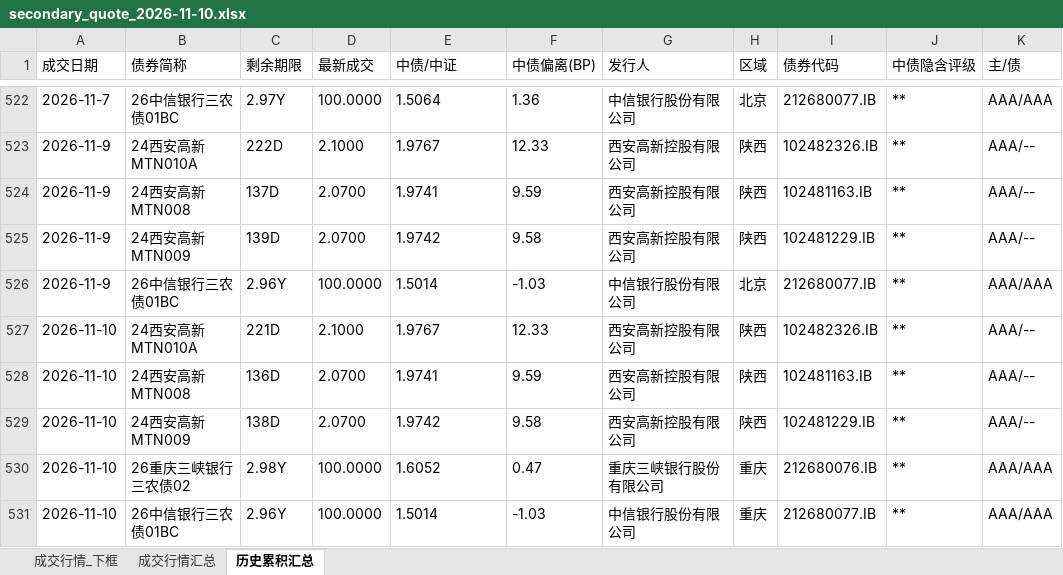
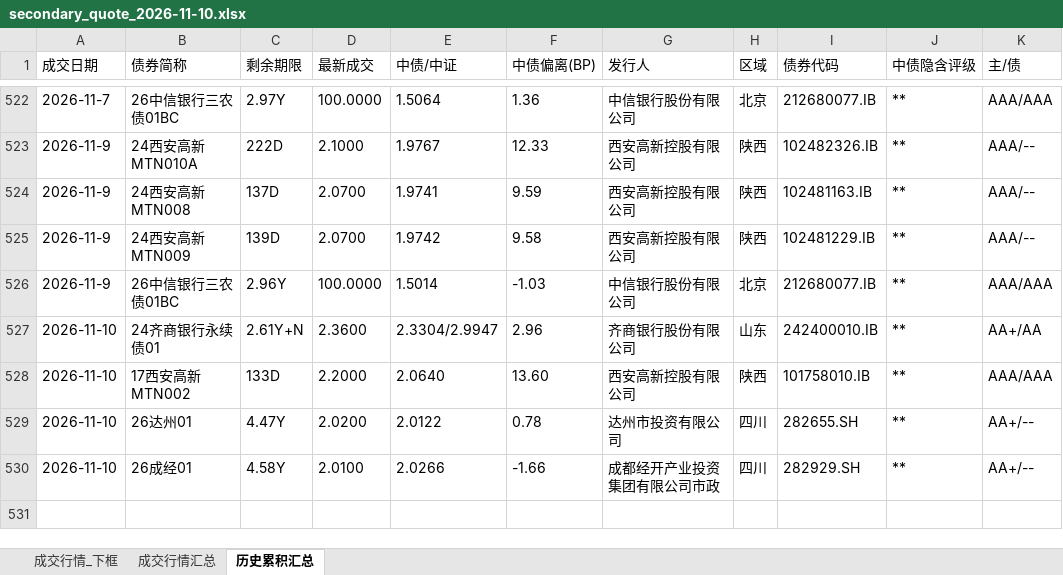
Before and after one commit to geomouse/innodealing-bond-export, an Excel workbook: data/secondary2/secondary_quote_2026-11-10.xlsx, sheet 历史累积汇总, drawn as a sheet; only a part is shown, gaps mark what is left out; values as stored, in another font and other column widths than the file's, no borders; removed rows and columns are numbered as before the commit, all else as after; the diff names each change by its address in the sheet, - before the commit and + after, or states it on an @@ line.

```diff
--- a/data/secondary2/secondary_quote_2026-11-10.xlsx (sheet 历史累积汇总)
+++ b/data/secondary2/secondary_quote_2026-11-10.xlsx (sheet 历史累积汇总)
-row 527: 2026-11-10 | 24西安高新MTN010A | 221D | 2.1000 | 1.9767 | 12.33 | 西安高新控股有限公司 | 陕西 | 102482326.IB | ** | AAA/--
+row 527: 2026-11-10 | 24齐商银行永续债01 | 2.61Y+N | 2.3600 | 2.3304/2.9947 | 2.96 | 齐商银行股份有限公司 | 山东 | 242400010.IB | ** | AA+/AA
-B528 (债券简称): 24西安高新MTN008
+B528 (债券简称): 17西安高新MTN002
-C528 (剩余期限): 136D
+C528 (剩余期限): 133D
-D528 (最新成交): 2.0700
+D528 (最新成交): 2.2000
-E528 (中债/中证): 1.9741
+E528 (中债/中证): 2.0640
-F528 (中债偏离(BP)): 9.59
+F528 (中债偏离(BP)): 13.60
-I528 (债券代码): 102481163.IB
+I528 (债券代码): 101758010.IB
-K528 (主/债): AAA/--
+K528 (主/债): AAA/AAA
-row 529: 2026-11-10 | 24西安高新MTN009 | 138D | 2.0700 | 1.9742 | 9.58 | 西安高新控股有限公司 | 陕西 | 102481229.IB | ** | AAA/--
-row 530: 2026-11-10 | 26重庆三峡银行三农债02 | 2.98Y | 100.0000 | 1.6052 | 0.47 | 重庆三峡银行股份有限公司 | 重庆 | 212680076.IB | ** | AAA/AAA
-row 531: 2026-11-10 | 26中信银行三农债01BC | 2.96Y | 100.0000 | 1.5014 | -1.03 | 中信银行股份有限公司 | 重庆 | 212680077.IB | ** | AAA/AAA
+row 529: 2026-11-10 | 26达州01 | 4.47Y | 2.0200 | 2.0122 | 0.78 | 达州市投资有限公司 | 四川 | 282655.SH | ** | AA+/--
+row 530: 2026-11-10 | 26成经01 | 4.58Y | 2.0100 | 2.0266 | -1.66 | 成都经开产业投资集团有限公司市政 | 四川 | 282929.SH | ** | AA+/--
```
Also changed, not shown: sheet 成交行情_下框, sheet 成交行情汇总, 2 other files.
